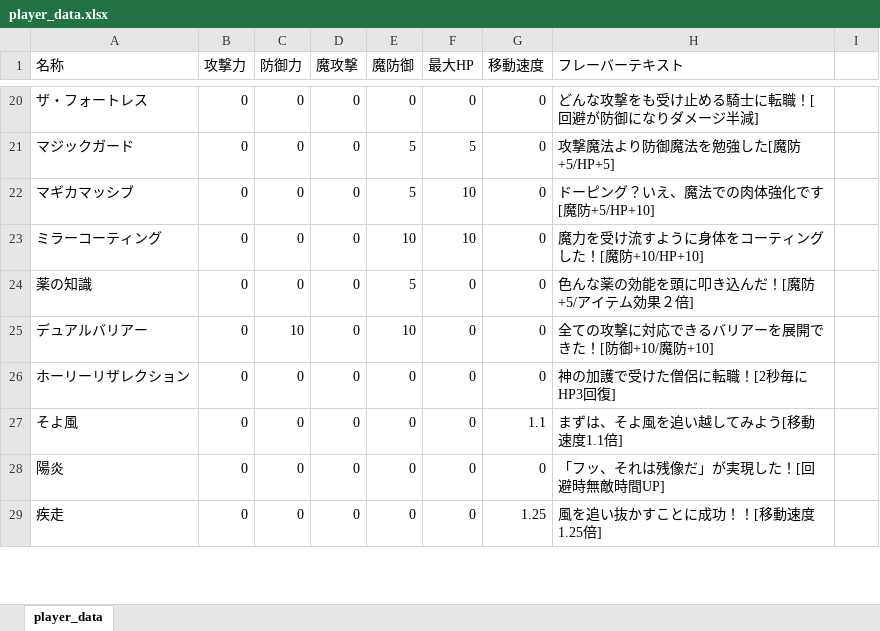
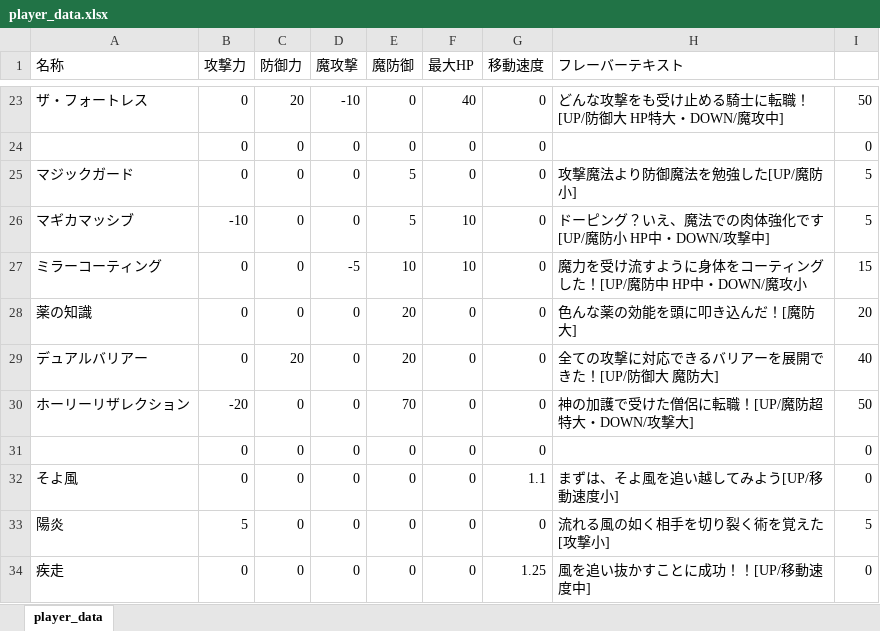
Before and after one commit to NyamLand/VSRPG, an Excel workbook: HuntingBrave_client/DATA/player_data.xlsx, sheet player_data, drawn as a sheet; only a part is shown, gaps mark what is left out; values as stored, in another font and other column widths than the file's, no borders; addresses are those after the commit; the diff covers the shown part only; the diff names each change by its address in the sheet, - before the commit and + after, or states it on an @@ line.

```diff
--- a/HuntingBrave_client/DATA/player_data.xlsx (sheet player_data)
+++ b/HuntingBrave_client/DATA/player_data.xlsx (sheet player_data)
-C23 (防御力): 0
+C23 (防御力): 20
-D23 (魔攻撃): 0
+D23 (魔攻撃): -10
-F23 (最大HP): 0
+F23 (最大HP): 40
-H23 (フレーバーテキスト): どんな攻撃をも受け止める騎士に転職！[回避が防御になりダメージ半減]
+H23 (フレーバーテキスト): どんな攻撃をも受け止める騎士に転職！[UP/防御大 HP特大・DOWN/魔攻中]
-I23: (empty)
+I23: 50
+row 24:  | 0 | 0 | 0 | 0 | 0 | 0 |  | 0
-F25 (最大HP): 5
+F25 (最大HP): 0
-H25 (フレーバーテキスト): 攻撃魔法より防御魔法を勉強した[魔防+5/HP+5]
+H25 (フレーバーテキスト): 攻撃魔法より防御魔法を勉強した[UP/魔防小]
-I25:I26: (empty)
+I25:I26: 5
-B26 (攻撃力): 0
+B26 (攻撃力): -10
-H26 (フレーバーテキスト): ドーピング？いえ、魔法での肉体強化です[魔防+5/HP+10]
+H26 (フレーバーテキスト): ドーピング？いえ、魔法での肉体強化です[UP/魔防小 HP中・DOWN/攻撃中]
-D27 (魔攻撃): 0
+D27 (魔攻撃): -5
-H27 (フレーバーテキスト): 魔力を受け流すように身体をコーティングした！[魔防+10/HP+10]
+H27 (フレーバーテキスト): 魔力を受け流すように身体をコーティングした！[UP/魔防中 HP中・DOWN/魔攻小
-I27: (empty)
+I27: 15
-E28 (魔防御): 5
+E28 (魔防御): 20
-H28 (フレーバーテキスト): 色んな薬の効能を頭に叩き込んだ！[魔防+5/アイテム効果２倍]
+H28 (フレーバーテキスト): 色んな薬の効能を頭に叩き込んだ！[魔防大]
-I28: (empty)
+I28: 20
-C29 (防御力): 10
+C29 (防御力): 20
-E29 (魔防御): 10
+E29 (魔防御): 20
-H29 (フレーバーテキスト): 全ての攻撃に対応できるバリアーを展開できた！[防御+10/魔防+10]
+H29 (フレーバーテキスト): 全ての攻撃に対応できるバリアーを展開できた！[UP/防御大 魔防大]
-I29: (empty)
+I29: 40
-B30 (攻撃力): 0
+B30 (攻撃力): -20
-E30 (魔防御): 0
+E30 (魔防御): 70
-H30 (フレーバーテキスト): 神の加護で受けた僧侶に転職！[2秒毎にHP3回復]
+H30 (フレーバーテキスト): 神の加護で受けた僧侶に転職！[UP/魔防超特大・DOWN/攻撃大]
-I30: (empty)
+I30: 50
+row 31:  | 0 | 0 | 0 | 0 | 0 | 0 |  | 0
-H32 (フレーバーテキスト): まずは、そよ風を追い越してみよう[移動速度1.1倍]
+H32 (フレーバーテキスト): まずは、そよ風を追い越してみよう[UP/移動速度小]
-I32: (empty)
+I32: 0
-B33 (攻撃力): 0
+B33 (攻撃力): 5
-H33 (フレーバーテキスト): 「フッ、それは残像だ」が実現した！[回避時無敵時間UP]
+H33 (フレーバーテキスト): 流れる風の如く相手を切り裂く術を覚えた[攻撃小]
-I33: (empty)
+I33: 5
-H34 (フレーバーテキスト): 風を追い抜かすことに成功！！[移動速度1.25倍]
+H34 (フレーバーテキスト): 風を追い抜かすことに成功！！[UP/移動速度中]
-I34: (empty)
+I34: 0
```
Also changed, not shown: 8 added rows, 5 removed rows and 82 edited cells elsewhere in this sheet, 1 other file.
